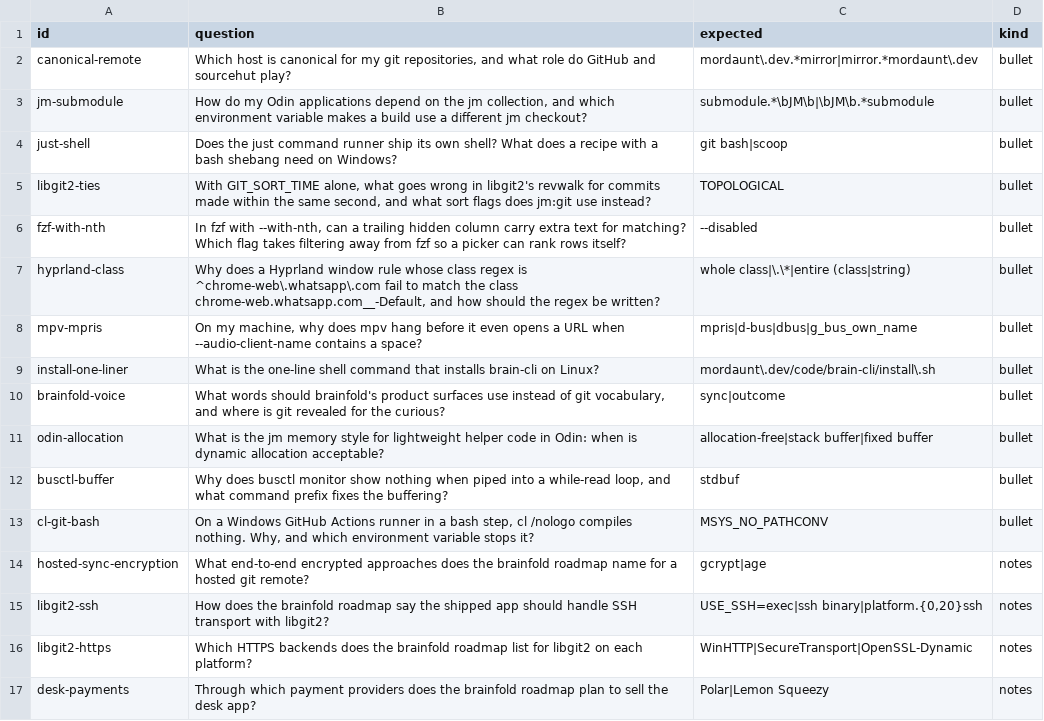
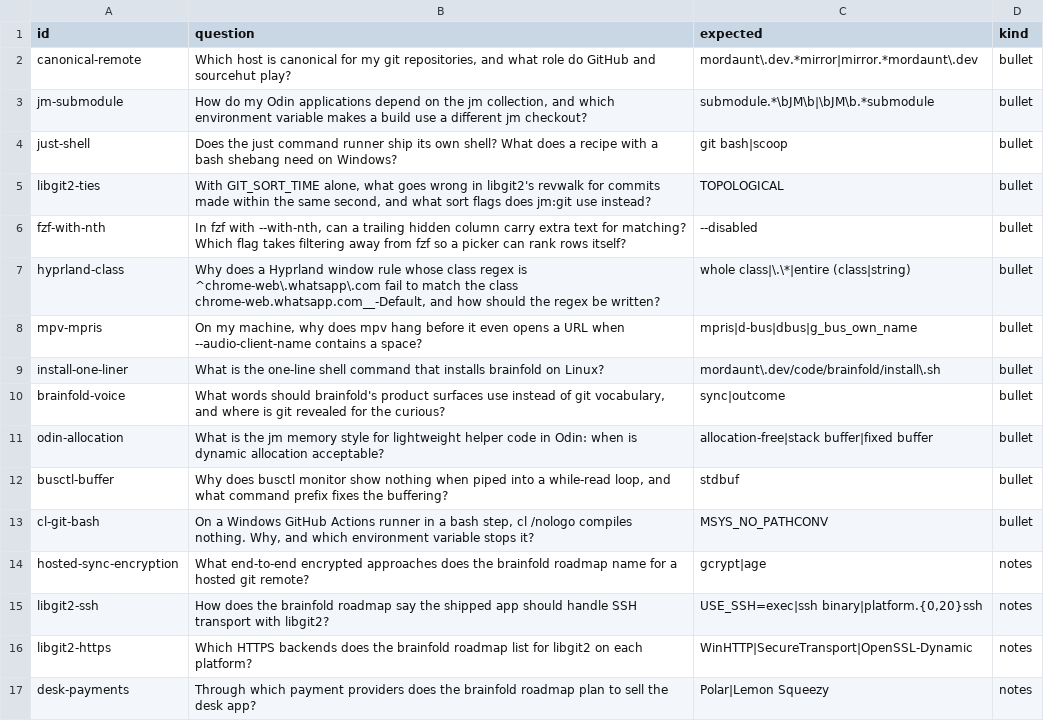
Before and after one commit to JackMordaunt/brain-cli, a TSV file: tools/proof/questions.tsv, drawn as a sheet.

Commit message:
readme: rename remaining brain-cli references to brainfold
The desk sample data and the proof's install question follow the new name. The search-cost table is re-measured on today's vault, so the renamed row sits beside numbers taken the same way.

```diff
--- a/tools/proof/questions.tsv
+++ b/tools/proof/questions.tsv
@@ -8,3 +8,3 @@ hyprland-class	Why does a Hyprland window rule whose class regex is ^chrome-web\
 mpv-mpris	On my machine, why does mpv hang before it even opens a URL when --audio-client-name contains a space?	mpris|d-bus|dbus|g_bus_own_name	bullet
-install-one-liner	What is the one-line shell command that installs brain-cli on Linux?	mordaunt\.dev/code/brain-cli/install\.sh	bullet
+install-one-liner	What is the one-line shell command that installs brainfold on Linux?	mordaunt\.dev/code/brainfold/install\.sh	bullet
 brainfold-voice	What words should brainfold's product surfaces use instead of git vocabulary, and where is git revealed for the curious?	sync|outcome	bullet
```
Also changed, not shown: 2 other files.
